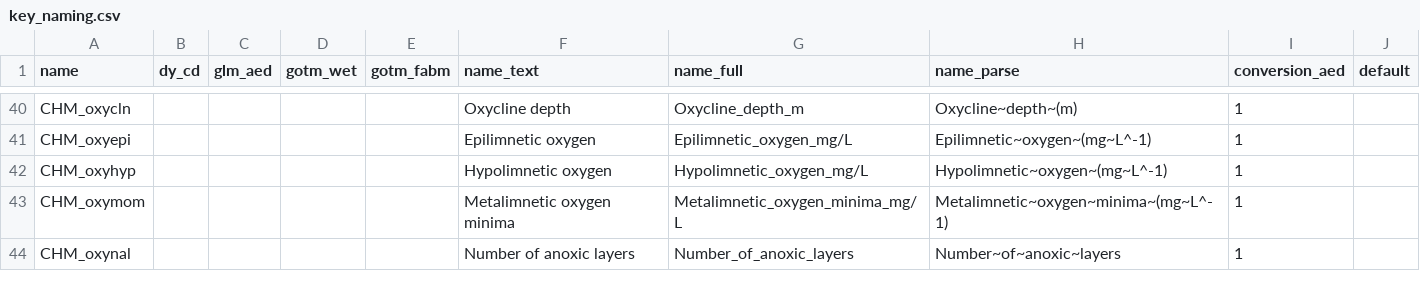
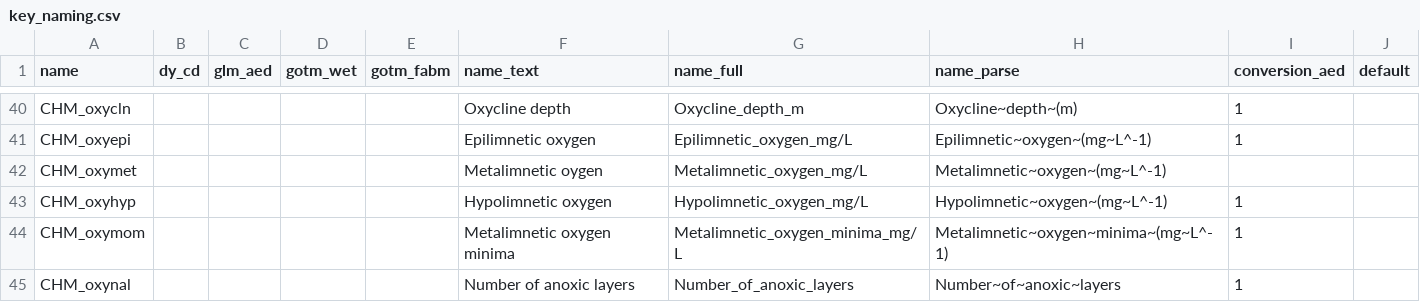
Before and after one commit to limnotrack/AEME, a CSV file: data-raw/key_naming.csv, drawn as a sheet; only a part is shown, gaps mark what is left out.

```diff
--- a/data-raw/key_naming.csv
+++ b/data-raw/key_naming.csv
@@ -41,2 +41,3 @@ CHM_oxycln,,,,,Oxycline depth,Oxycline_depth_m,Oxycline~depth~(m),1,
 CHM_oxyepi,,,,,Epilimnetic oxygen,Epilimnetic_oxygen_mg/L,Epilimnetic~oxygen~(mg~L^-1),1,
+CHM_oxymet,,,,,Metalimnetic oygen,Metalimnetic_oxygen_mg/L,Metalimnetic~oxygen~(mg~L^-1),,
 CHM_oxyhyp,,,,,Hypolimnetic oxygen,Hypolimnetic_oxygen_mg/L,Hypolimnetic~oxygen~(mg~L^-1),1,
```
Also changed, not shown: 1 other file.
